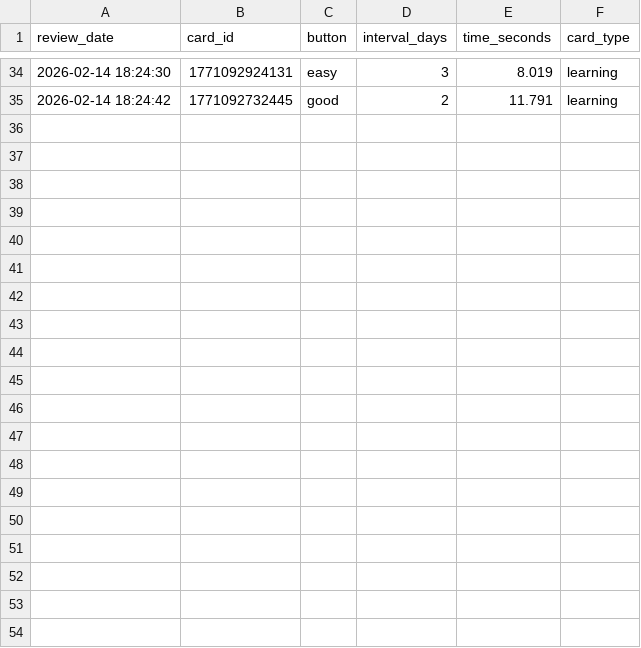
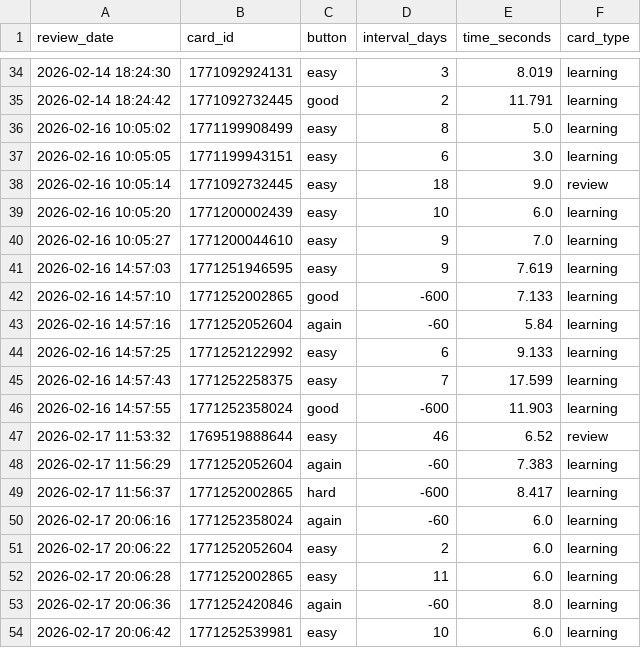
Before and after one commit to f0ldspace/blog, a CSV file: _data/anki-2026.csv, drawn as a sheet; only a part is shown, gaps mark what is left out; the diff covers the shown part only.

```diff
--- a/_data/anki-2026.csv
+++ b/_data/anki-2026.csv
@@ -35 +35,20 @@ review_date,card_id,button,interval_days,time_seconds,card_type
 "2026-02-14 18:24:42",1771092732445,good,2,11.791,learning
+"2026-02-16 10:05:02",1771199908499,easy,8,5.0,learning
+"2026-02-16 10:05:05",1771199943151,easy,6,3.0,learning
+"2026-02-16 10:05:14",1771092732445,easy,18,9.0,review
+"2026-02-16 10:05:20",1771200002439,easy,10,6.0,learning
+"2026-02-16 10:05:27",1771200044610,easy,9,7.0,learning
+"2026-02-16 14:57:03",1771251946595,easy,9,7.619,learning
+"2026-02-16 14:57:10",1771252002865,good,-600,7.133,learning
+"2026-02-16 14:57:16",1771252052604,again,-60,5.84,learning
+"2026-02-16 14:57:25",1771252122992,easy,6,9.133,learning
+"2026-02-16 14:57:43",1771252258375,easy,7,17.599,learning
+"2026-02-16 14:57:55",1771252358024,good,-600,11.903,learning
+"2026-02-17 11:53:32",1769519888644,easy,46,6.52,review
+"2026-02-17 11:56:29",1771252052604,again,-60,7.383,learning
+"2026-02-17 11:56:37",1771252002865,hard,-600,8.417,learning
+"2026-02-17 20:06:16",1771252358024,again,-60,6.0,learning
+"2026-02-17 20:06:22",1771252052604,easy,2,6.0,learning
+"2026-02-17 20:06:28",1771252002865,easy,11,6.0,learning
+"2026-02-17 20:06:36",1771252420846,again,-60,8.0,learning
+"2026-02-17 20:06:42",1771252539981,easy,10,6.0,learning
```
Also changed, not shown: 9 added rows elsewhere in this file, _data/anki-all.csv, _data/programming-2026.csv, 35 other files.
